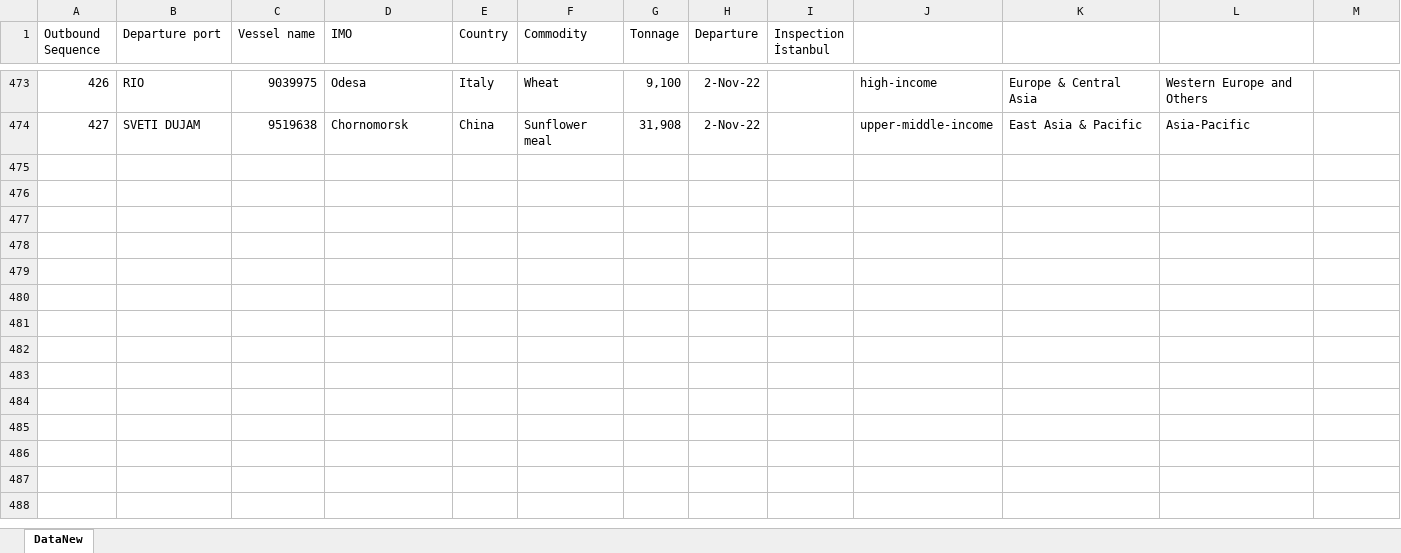
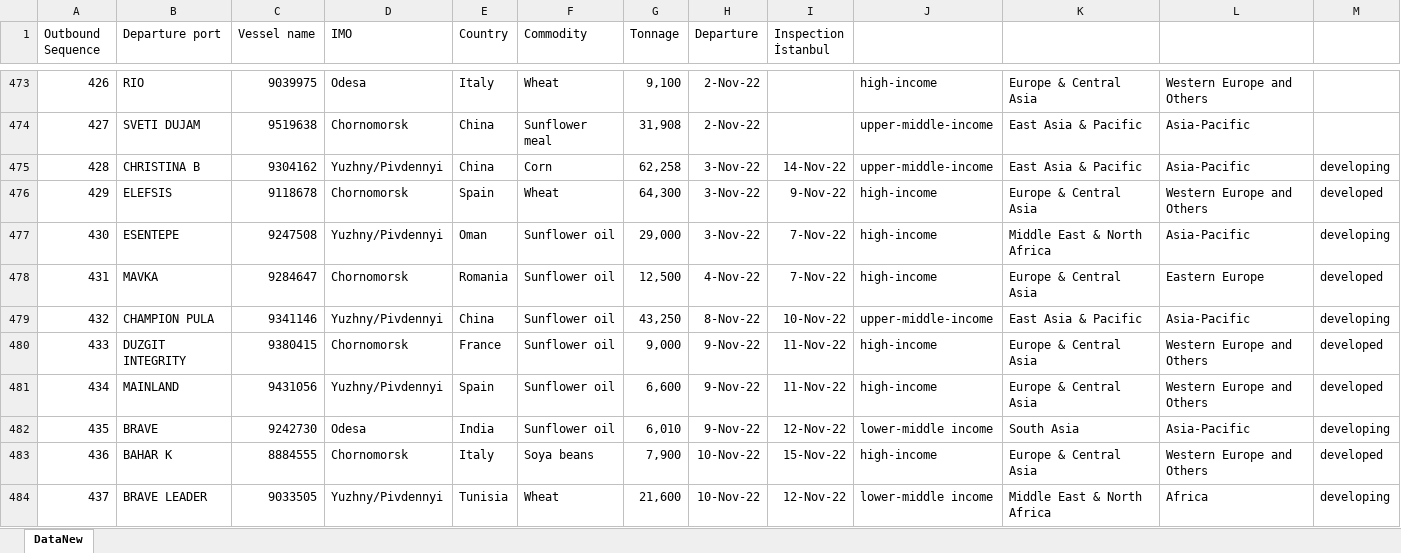
Before and after one commit to Nostr77/UkrainianGrain2022, an Excel workbook: GrainWessels.xlsx, sheet DataNew, drawn as a sheet; only a part is shown, gaps mark what is left out; values as stored, in another font and other column widths than the file's, no borders; the diff covers the shown part only; the diff names each change by its address in the sheet, - before the commit and + after, or states it on an @@ line.

Commit message:
Add files via upload

```diff
--- a/GrainWessels.xlsx (sheet DataNew)
+++ b/GrainWessels.xlsx (sheet DataNew)
+row 475: 428 | CHRISTINA B | 9304162 | Yuzhny/Pivdennyi | China | Corn | 62,258 | 3-Nov-22 | 14-Nov-22 | upper-middle-income | East Asia & Pacific | Asia-Pacific | developing
+row 476: 429 | ELEFSIS | 9118678 | Chornomorsk | Spain | Wheat | 64,300 | 3-Nov-22 | 9-Nov-22 | high-income | Europe & Central Asia | Western Europe and Others | developed
+row 477: 430 | ESENTEPE | 9247508 | Yuzhny/Pivdennyi | Oman | Sunflower oil | 29,000 | 3-Nov-22 | 7-Nov-22 | high-income | Middle East & North Africa | Asia-Pacific | developing
+row 478: 431 | MAVKA | 9284647 | Chornomorsk | Romania | Sunflower oil | 12,500 | 4-Nov-22 | 7-Nov-22 | high-income | Europe & Central Asia | Eastern Europe | developed
+row 479: 432 | CHAMPION PULA | 9341146 | Yuzhny/Pivdennyi | China | Sunflower oil | 43,250 | 8-Nov-22 | 10-Nov-22 | upper-middle-income | East Asia & Pacific | Asia-Pacific | developing
+row 480: 433 | DUZGIT INTEGRITY | 9380415 | Chornomorsk | France | Sunflower oil | 9,000 | 9-Nov-22 | 11-Nov-22 | high-income | Europe & Central Asia | Western Europe and Others | developed
+row 481: 434 | MAINLAND | 9431056 | Yuzhny/Pivdennyi | Spain | Sunflower oil | 6,600 | 9-Nov-22 | 11-Nov-22 | high-income | Europe & Central Asia | Western Europe and Others | developed
+row 482: 435 | BRAVE | 9242730 | Odesa | India | Sunflower oil | 6,010 | 9-Nov-22 | 12-Nov-22 | lower-middle income | South Asia | Asia-Pacific | developing
+row 483: 436 | BAHAR K | 8884555 | Chornomorsk | Italy | Soya beans | 7,900 | 10-Nov-22 | 15-Nov-22 | high-income | Europe & Central Asia | Western Europe and Others | developed
+row 484: 437 | BRAVE LEADER | 9033505 | Yuzhny/Pivdennyi | Tunisia | Wheat | 21,600 | 10-Nov-22 | 12-Nov-22 | lower-middle income | Middle East & North Africa | Africa | developing
```
Also changed, not shown: 136 added rows elsewhere in this sheet.
